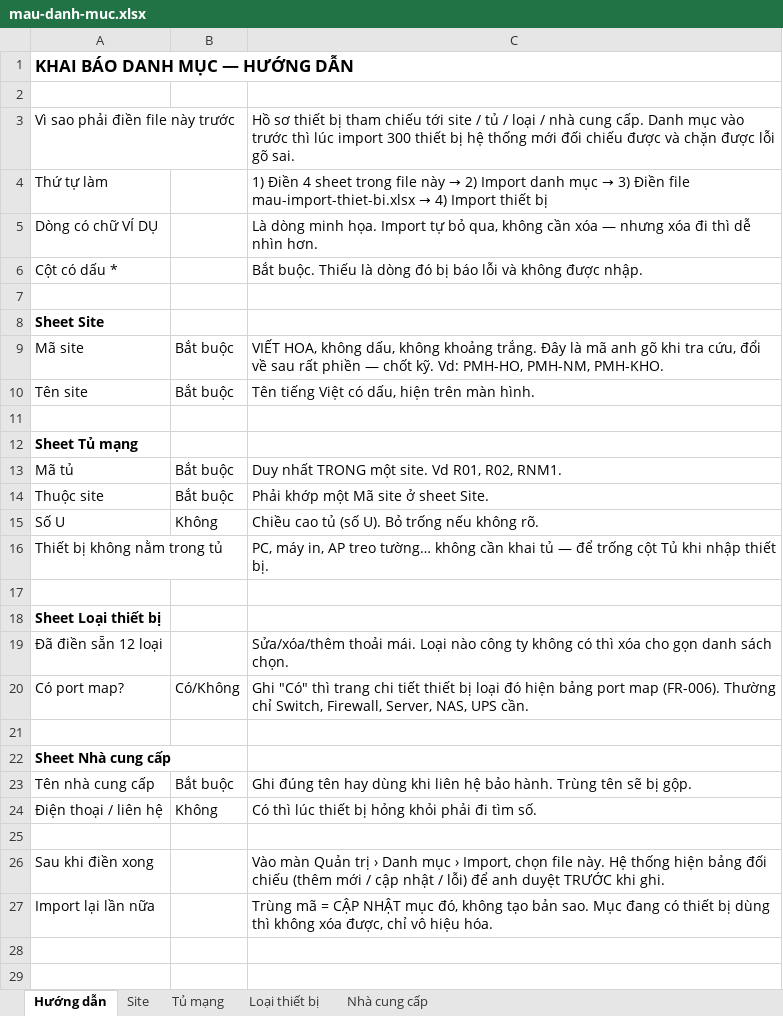
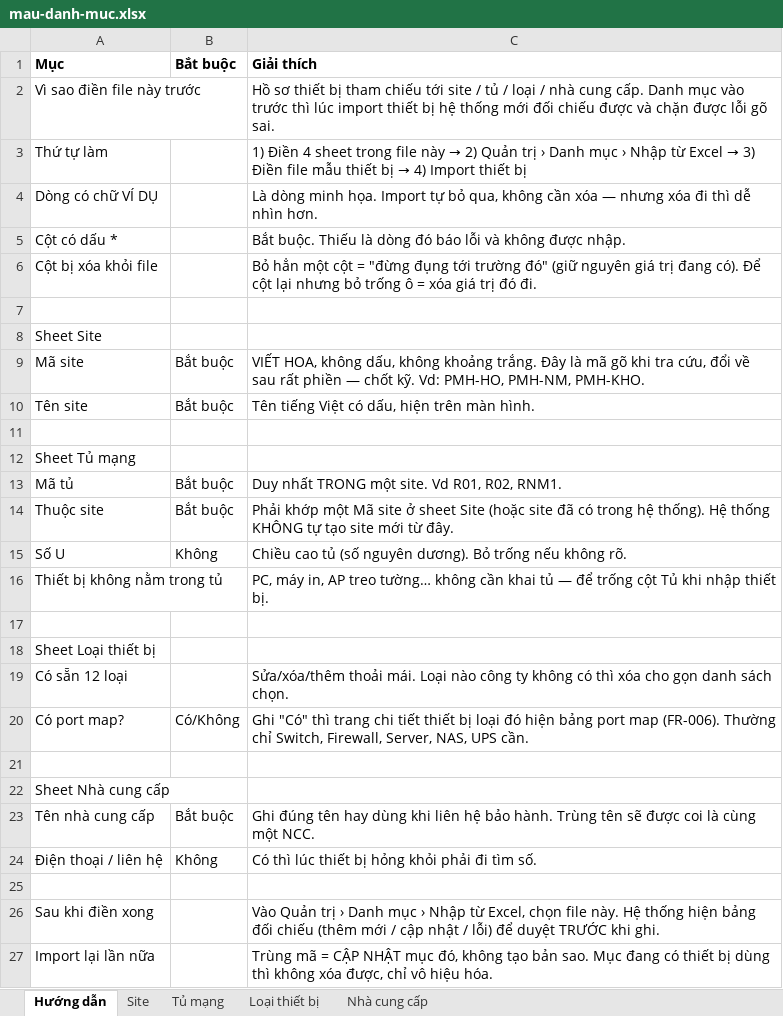
Before and after one commit to youtranken/PMH_IMS, an Excel workbook: docs/mau-du-lieu/mau-danh-muc.xlsx, sheet Hướng dẫn, drawn as a sheet; values as stored, in another font and other column widths than the file's, no borders; removed rows and columns are numbered as before the commit, all else as after; the diff names each change by its address in the sheet, - before the commit and + after, or states it on an @@ line.

```diff
--- a/docs/mau-du-lieu/mau-danh-muc.xlsx (sheet Hướng dẫn)
+++ b/docs/mau-du-lieu/mau-danh-muc.xlsx (sheet Hướng dẫn)
-row 1: KHAI BÁO DANH MỤC — HƯỚNG DẪN
-row 1: (empty)
+row 1: Mục | Bắt buộc | Giải thích
-A2: Vì sao phải điền file này trước
+A2: Vì sao điền file này trước
-C2: …lúc import 300 thiết bị…
+C2: …lúc import thiết bị…
@@ C3: …→ 2) Import danh mục → 3) Điền file mau-import-thiet-bi.xlsx → 4)… → …→ 2) Quản trị › Danh mục › Nhập từ Excel → 3) Điền file mẫu thiết bị → 4)… @@
-C5: …dòng đó bị báo lỗi…
+C5: …dòng đó báo lỗi…
+row 6: Cột bị xóa khỏi file |  | Bỏ hẳn một cột = "đừng đụng tới trường đó" (giữ nguyên giá trị đang có). Để cột lại nhưng bỏ trống ô = xóa giá trị đó đi.
-A8 bold: on
+A8 bold: off
-C9: …là mã anh gõ khi…
+C9: …là mã gõ khi…
-A12 bold: on
+A12 bold: off
-C14: …ở sheet Site.
+C14: …ở sheet Site (hoặc site đã có trong hệ thống). Hệ thống KHÔNG tự tạo site mới từ đây.
-C15: …tủ (số U). Bỏ trống…
+C15: …tủ (số nguyên dương). Bỏ trống…
-A18 bold: on
+A18 bold: off
-A19: Đã điền sẵn 12 loại
+A19: Có sẵn 12 loại
-A22 bold: on
+A22 bold: off
-C23: …tên sẽ bị gộp.
+C23: …tên sẽ được coi là cùng một NCC.
-C26: Vào màn Quản trị › Danh mục › Import, chọn file này. Hệ thống hiện bảng đối chiếu (thêm mới / cập nhật / lỗi) để anh duyệt TRƯỚC…
+C26: Vào Quản trị › Danh mục › Nhập từ Excel, chọn file này. Hệ thống hiện bảng đối chiếu (thêm mới / cập nhật / lỗi) để duyệt TRƯỚC…
```
Also changed, not shown: 42 other files.
